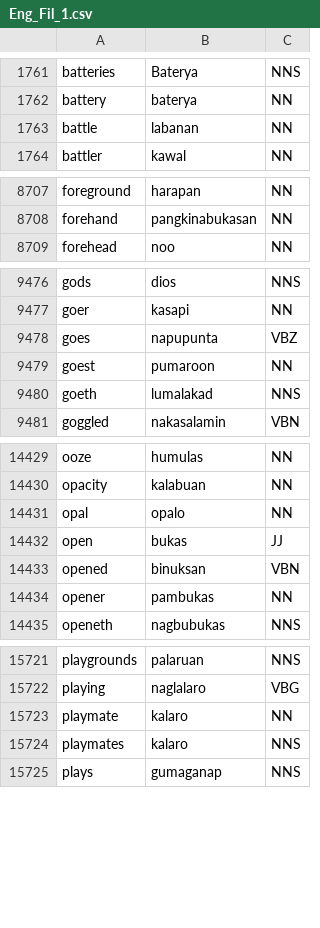
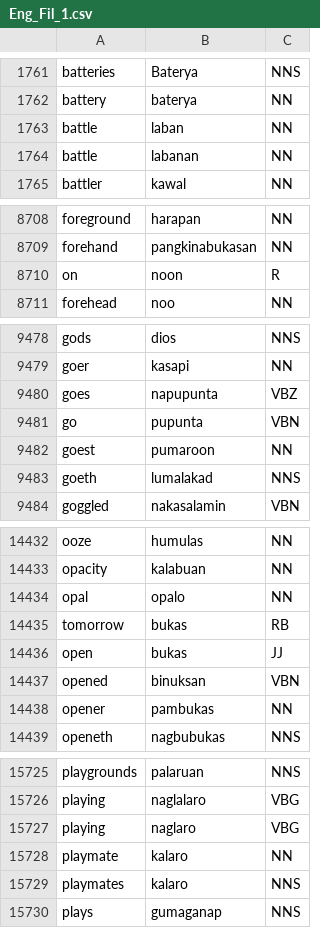
Before and after one commit to NenenH/Machine_Translation, a CSV file: syntactic/Eng_Fil_1.csv, drawn as a sheet; only a part is shown, gaps mark what is left out; the diff covers the shown part only; the diff names each change by its address in the sheet, - before the commit and + after, or states it on an @@ line.

Commit message:
Update Syntactical Translation

```diff
--- a/syntactic/Eng_Fil_1.csv
+++ b/syntactic/Eng_Fil_1.csv
+row 1763: battle | laban | NN
+row 8710: on | noon | R
+row 9481: go | pupunta | VBN
+row 14435: tomorrow | bukas | RB
+row 15727: playing | naglaro | VBG
```
Also changed, not shown: 2 added rows elsewhere in this file, 4 other files.
